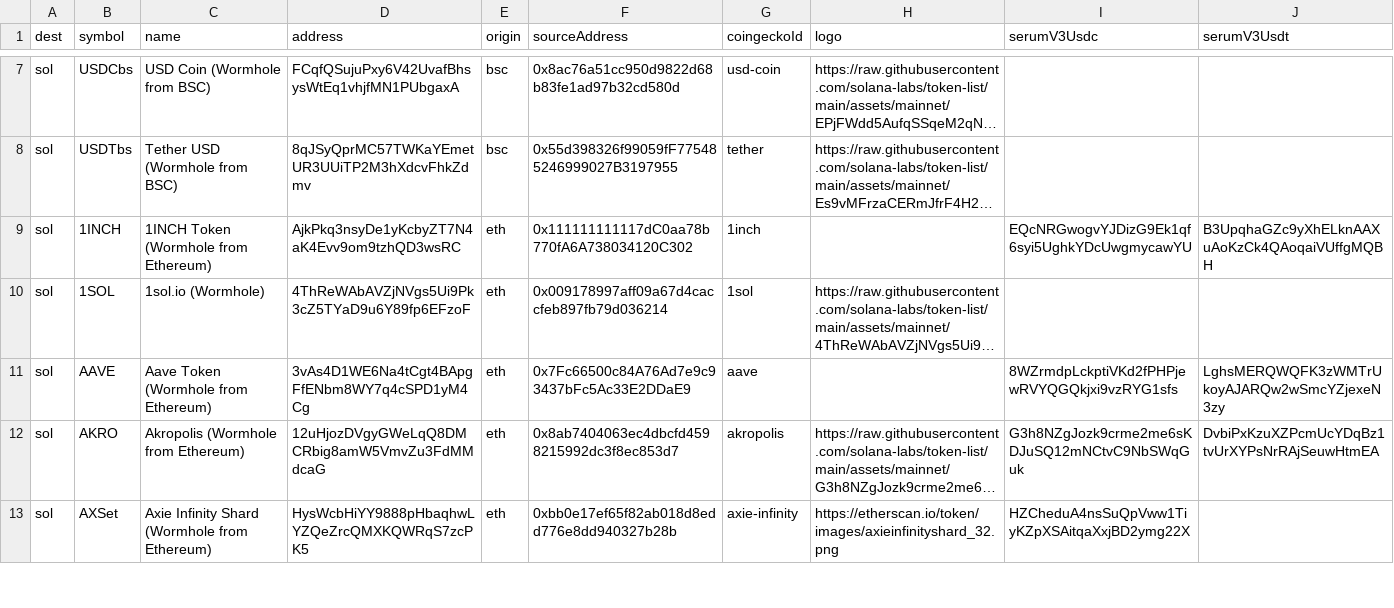
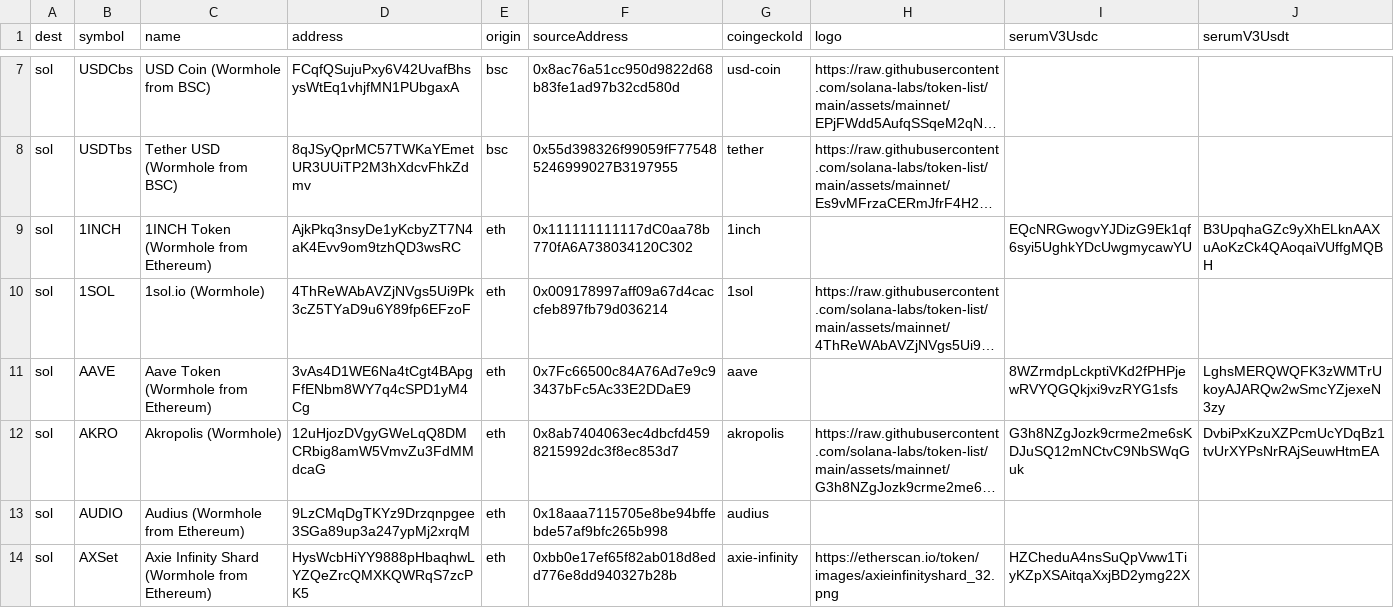
Before and after one commit to wormhole-foundation/wormhole-token-list, a CSV file: content/by_dest.csv, drawn as a sheet; only a part is shown, gaps mark what is left out; long unchanged cells end in …; the diff covers the shown part only; the diff names each change by its address in the sheet, - before the commit and + after, or states it on an @@ line.

Commit message:
add AUDIO, BAT, CEL, HXRO, SXP

```diff
--- a/content/by_dest.csv
+++ b/content/by_dest.csv
-C12 (name): Akropolis (Wormhole from Ethereum)
+C12 (name): Akropolis (Wormhole)
+row 13: sol | AUDIO | Audius (Wormhole from Ethereum) | 9LzCMqDgTKYz9Drzqnpgee3SGa89up3a247ypMj2xrqM | eth | 0x18aaa7115705e8be94bffebde57af9bfc265b998 | audius
```
Also changed, not shown: 5 added rows, 3 removed rows and 2 moved rows elsewhere in this file, content/by_source.csv, 17 other files.
